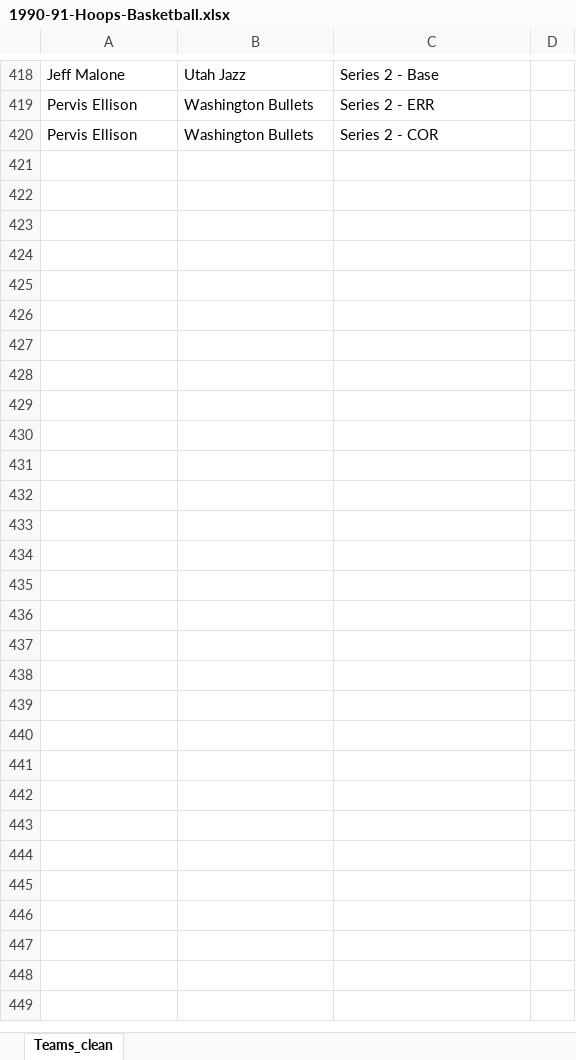
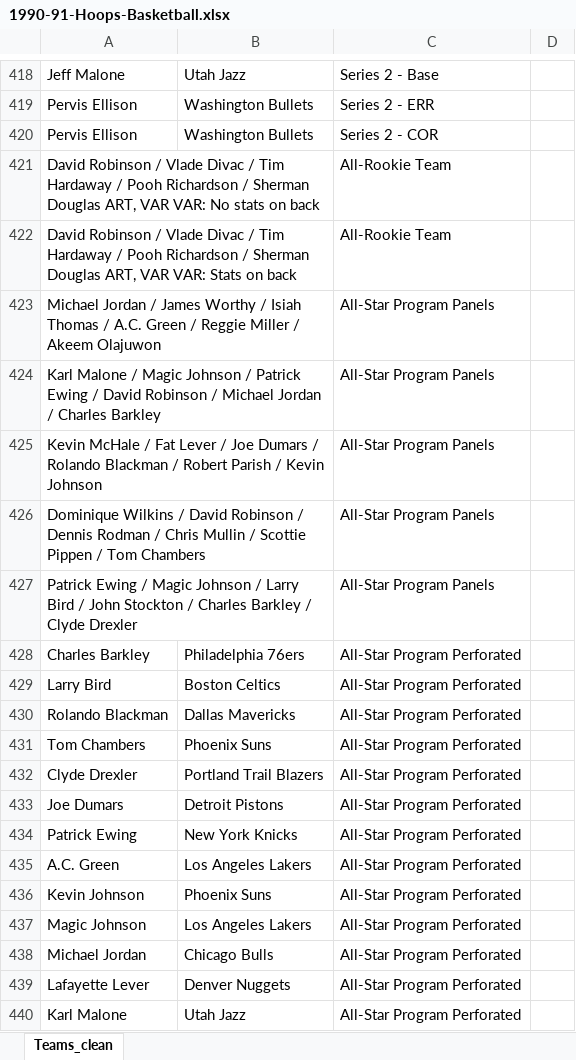
Before and after one commit to fyrex-FR/NBA_Break, an Excel workbook: data/checklists/nba/1990-91-Hoops-Basketball.xlsx, sheet Teams_clean, drawn as a sheet; only a part is shown, gaps mark what is left out; values as stored, in another font and other column widths than the file's, no borders; the diff covers the shown part only; the diff names each change by its address in the sheet, - before the commit and + after, or states it on an @@ line.

```diff
--- a/data/checklists/nba/1990-91-Hoops-Basketball.xlsx (sheet Teams_clean)
+++ b/data/checklists/nba/1990-91-Hoops-Basketball.xlsx (sheet Teams_clean)
+row 421: David Robinson / Vlade Divac / Tim Hardaway / Pooh Richardson / Sherman Douglas ART, VAR VAR: No stats on back |  | All-Rookie Team
+row 422: David Robinson / Vlade Divac / Tim Hardaway / Pooh Richardson / Sherman Douglas ART, VAR VAR: Stats on back |  | All-Rookie Team
+row 423: Michael Jordan / James Worthy / Isiah Thomas / A.C. Green / Reggie Miller / Akeem Olajuwon |  | All-Star Program Panels
+row 424: Karl Malone / Magic Johnson / Patrick Ewing / David Robinson / Michael Jordan / Charles Barkley |  | All-Star Program Panels
+row 425: Kevin McHale / Fat Lever / Joe Dumars / Rolando Blackman / Robert Parish / Kevin Johnson |  | All-Star Program Panels
+row 426: Dominique Wilkins / David Robinson / Dennis Rodman / Chris Mullin / Scottie Pippen / Tom Chambers |  | All-Star Program Panels
+row 427: Patrick Ewing / Magic Johnson / Larry Bird / John Stockton / Charles Barkley / Clyde Drexler |  | All-Star Program Panels
+row 428: Charles Barkley | Philadelphia 76ers | All-Star Program Perforated
+row 429: Larry Bird | Boston Celtics | All-Star Program Perforated
+row 430: Rolando Blackman | Dallas Mavericks | All-Star Program Perforated
+row 431: Tom Chambers | Phoenix Suns | All-Star Program Perforated
+row 432: Clyde Drexler | Portland Trail Blazers | All-Star Program Perforated
+row 433: Joe Dumars | Detroit Pistons | All-Star Program Perforated
+row 434: Patrick Ewing | New York Knicks | All-Star Program Perforated
+row 435: A.C. Green | Los Angeles Lakers | All-Star Program Perforated
+row 436: Kevin Johnson | Phoenix Suns | All-Star Program Perforated
+row 437: Magic Johnson | Los Angeles Lakers | All-Star Program Perforated
+row 438: Michael Jordan | Chicago Bulls | All-Star Program Perforated
+row 439: Lafayette Lever | Denver Nuggets | All-Star Program Perforated
+row 440: Karl Malone | Utah Jazz | All-Star Program Perforated
```
Also changed, not shown: 74 added rows elsewhere in this sheet, data/checklists/nba/1991-92-SkyBox-Basketball.xlsx, data/checklists/nba/1993-94-SkyBox-Premium-Basketball.xlsx, 5 other files.
